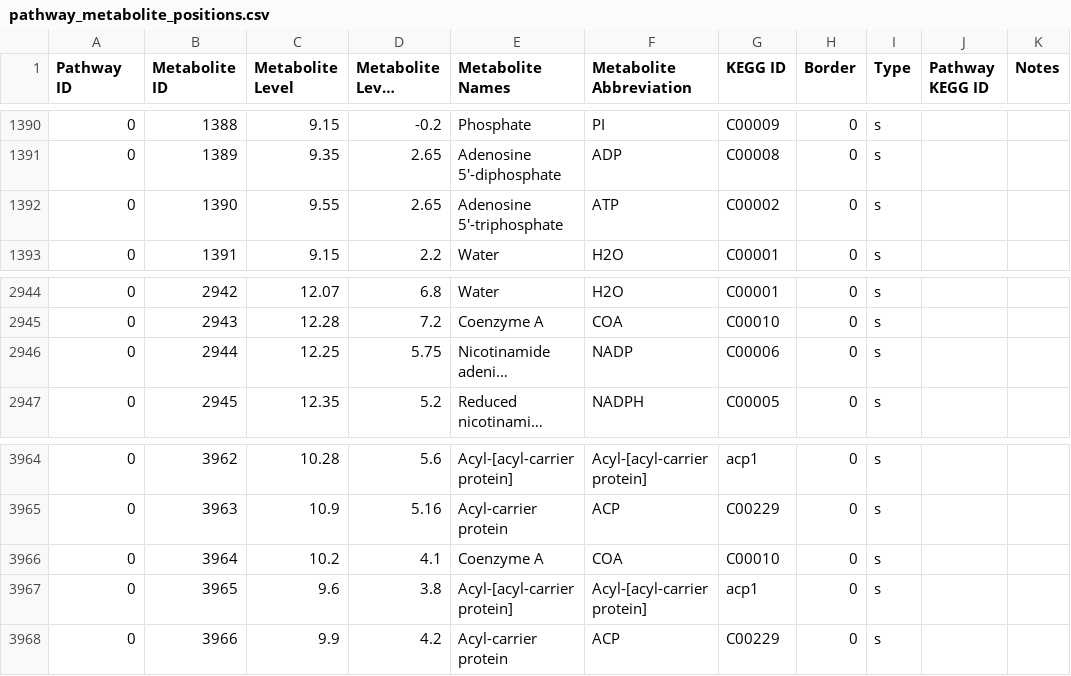
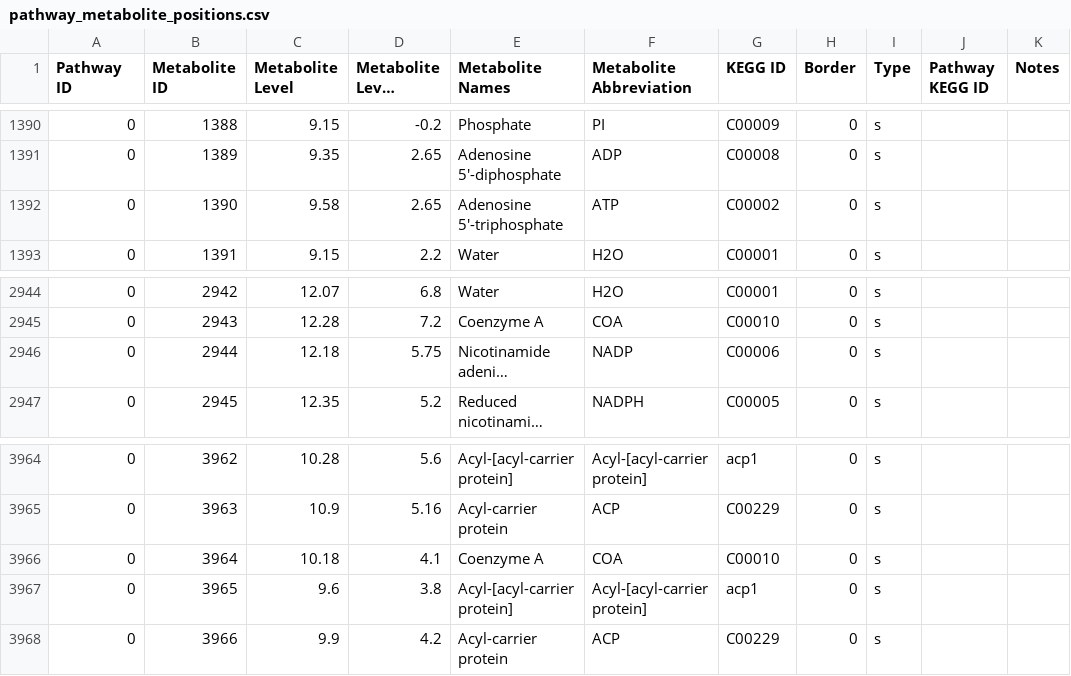
Before and after one commit to desmondlun/MOST, a CSV file: etc/visualization/pathway_metabolite_positions.csv, drawn as a sheet; only a part is shown, gaps mark what is left out; long unchanged cells end in …; the diff names each change by its address in the sheet, - before the commit and + after, or states it on an @@ line.

```diff
--- a/etc/visualization/pathway_metabolite_positions.csv
+++ b/etc/visualization/pathway_metabolite_positions.csv
-C1392 (Metabolite Level): 9.55
+C1392 (Metabolite Level): 9.58
-C2946 (Metabolite Level): 12.25
+C2946 (Metabolite Level): 12.18
-C3966 (Metabolite Level): 10.2
+C3966 (Metabolite Level): 10.18
```
Also changed, not shown: 3 other files.
